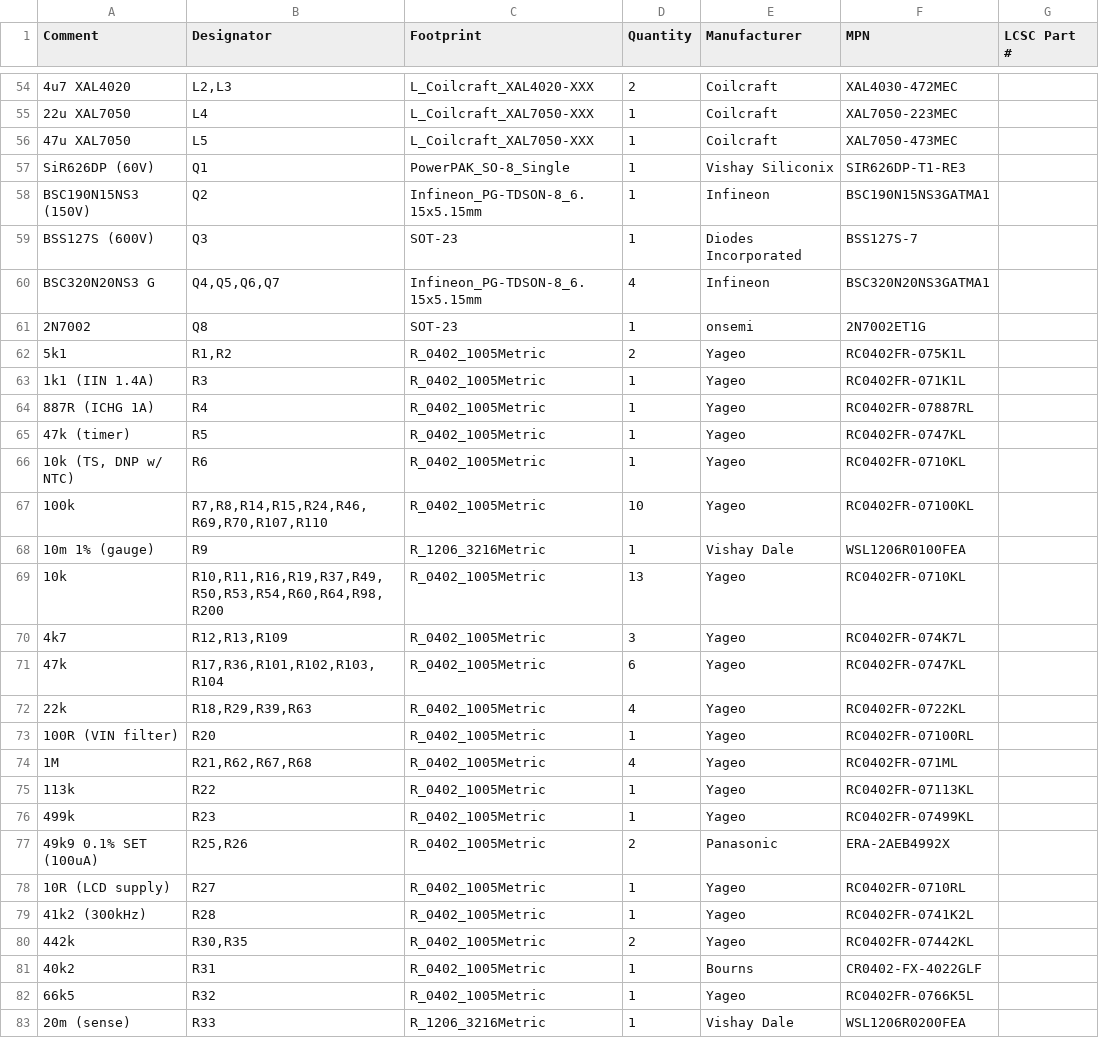
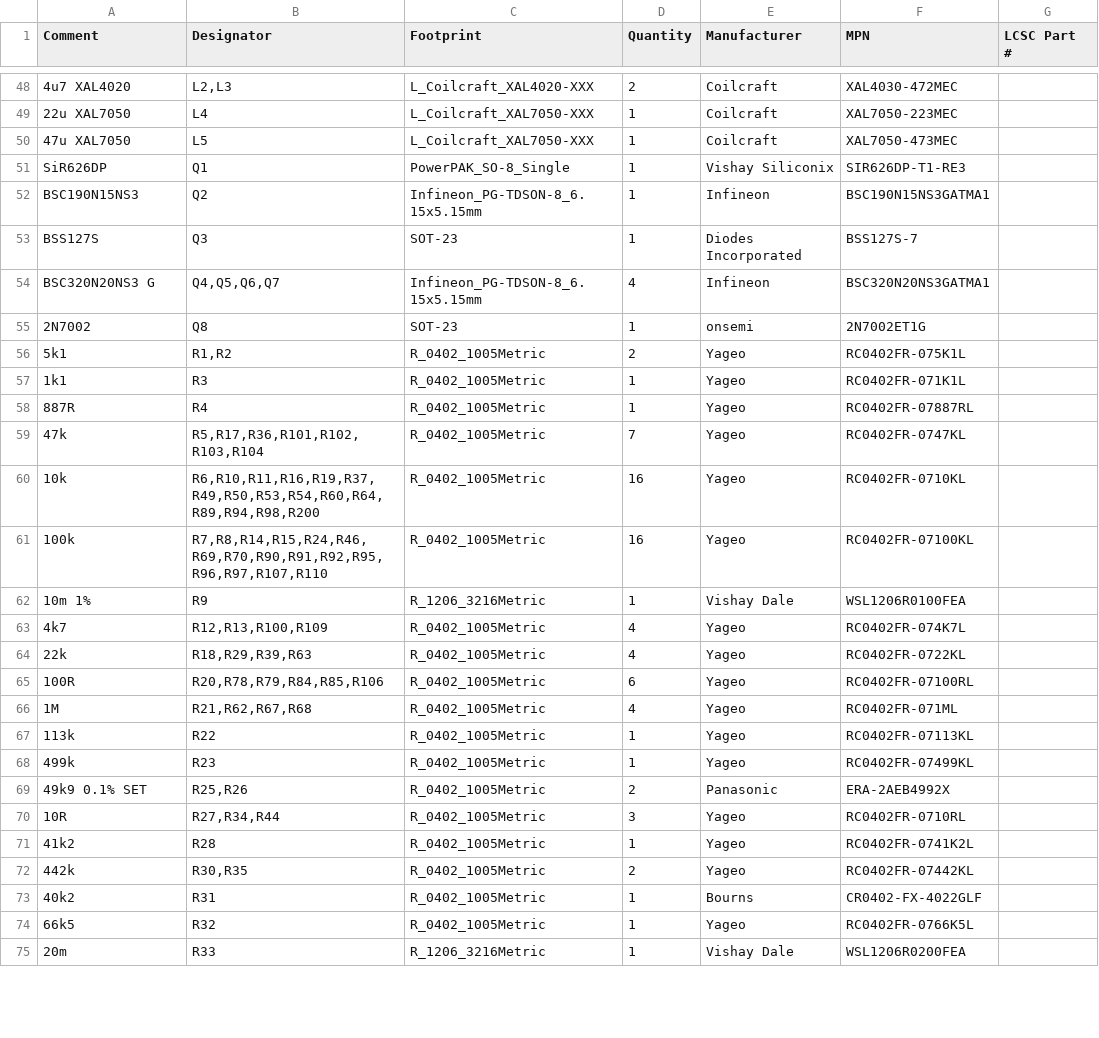
Before and after one commit to pingpongshow/MDX-1, a CSV file: hardware/mdx1/fab/BOM/MDX-1_main_BOM.csv, drawn as a sheet; only a part is shown, gaps mark what is left out; removed rows and columns are numbered as before the commit, all else as after; the diff covers the shown part only; the diff names each change by its address in the sheet, - before the commit and + after, or states it on an @@ line.

```diff
--- a/hardware/mdx1/fab/BOM/MDX-1_main_BOM.csv
+++ b/hardware/mdx1/fab/BOM/MDX-1_main_BOM.csv
-A51 (Comment): SiR626DP (60V)
+A51 (Comment): SiR626DP
-A52 (Comment): BSC190N15NS3 (150V)
+A52 (Comment): BSC190N15NS3
-A53 (Comment): BSS127S (600V)
+A53 (Comment): BSS127S
-A57 (Comment): 1k1 (IIN 1.4A)
+A57 (Comment): 1k1
-A58 (Comment): 887R (ICHG 1A)
+A58 (Comment): 887R
-A59 (Comment): 47k (timer)
+A59 (Comment): 47k
-B59 (Designator): R5
+B59 (Designator): R5,R17,R36,R101,R102,R103,R104
-D59 (Quantity): 1
+D59 (Quantity): 7
-A60 (Comment): 10k (TS, DNP w/ NTC)
+A60 (Comment): 10k
-B60 (Designator): R6
+B60 (Designator): R6,R10,R11,R16,R19,R37,R49,R50,R53,R54,R60,R64,R89,R94,R98,R200
-D60 (Quantity): 1
+D60 (Quantity): 16
-B61 (Designator): R7,R8,R14,R15,R24,R46,R69,R70,R107,R110
+B61 (Designator): R7,R8,R14,R15,R24,R46,R69,R70,R90,R91,R92,R95,R96,R97,R107,R110
-D61 (Quantity): 10
+D61 (Quantity): 16
-A62 (Comment): 10m 1% (gauge)
+A62 (Comment): 10m 1%
-row 69: 10k | R10,R11,R16,R19,R37,R49,R50,R53,R54,R60,R64,R98,R200 | R_0402_1005Metric | 13 | Yageo | RC0402FR-0710KL
-B63 (Designator): R12,R13,R109
+B63 (Designator): R12,R13,R100,R109
-D63 (Quantity): 3
+D63 (Quantity): 4
-row 71: 47k | R17,R36,R101,R102,R103,R104 | R_0402_1005Metric | 6 | Yageo | RC0402FR-0747KL
-A65 (Comment): 100R (VIN filter)
+A65 (Comment): 100R
-B65 (Designator): R20
+B65 (Designator): R20,R78,R79,R84,R85,R106
-D65 (Quantity): 1
+D65 (Quantity): 6
-A69 (Comment): 49k9 0.1% SET (100uA)
+A69 (Comment): 49k9 0.1% SET
-A70 (Comment): 10R (LCD supply)
+A70 (Comment): 10R
-B70 (Designator): R27
+B70 (Designator): R27,R34,R44
-D70 (Quantity): 1
+D70 (Quantity): 3
-A71 (Comment): 41k2 (300kHz)
+A71 (Comment): 41k2
-A75 (Comment): 20m (sense)
+A75 (Comment): 20m
```
Also changed, not shown: 17 removed rows and 46 edited cells elsewhere in this file, hardware/mdx1/fab/BOM/MDX-1_interconnect_BOM.csv, hardware/mdx1/fab/BOM/MDX-1_ui_BOM.csv, 53 other files.
